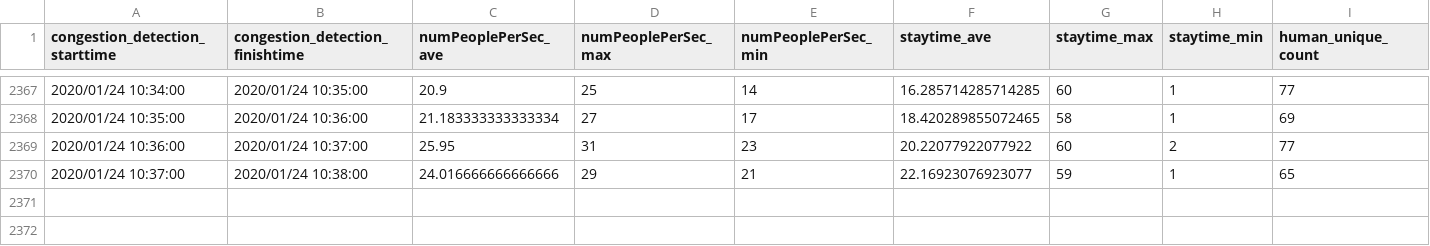
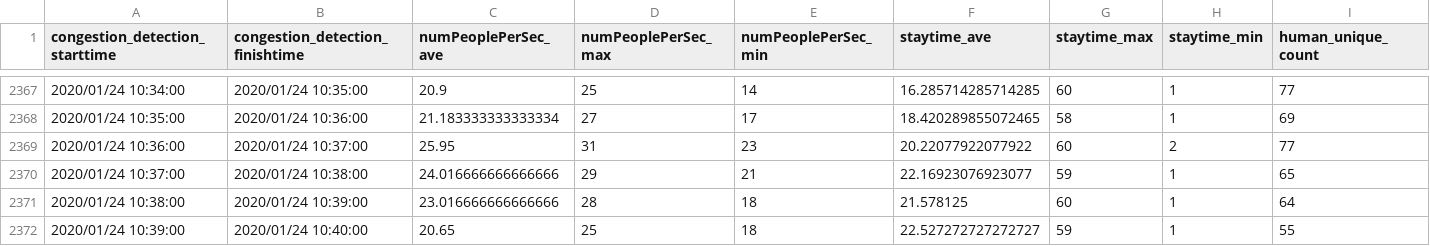
Before and after one commit to necspobar/necspobar.github.io, a CSV file: src/people_count.csv, drawn as a sheet; only a part is shown, gaps mark what is left out.

Commit message:
"CongestionStatus"

```diff
--- a/src/people_count.csv
+++ b/src/people_count.csv
@@ -2370 +2370,3 @@ congestion_detection_starttime	congestion_detection_finishtime	numPeoplePerSec_a
 2020/01/24 10:37:00	2020/01/24 10:38:00	24.016666666666666	29	21	22.16923076923077	59	1	65
+2020/01/24 10:38:00	2020/01/24 10:39:00	23.016666666666666	28	18	21.578125	60	1	64
+2020/01/24 10:39:00	2020/01/24 10:40:00	20.65	25	18	22.527272727272727	59	1	55
```
Also changed, not shown: 1 other file.
